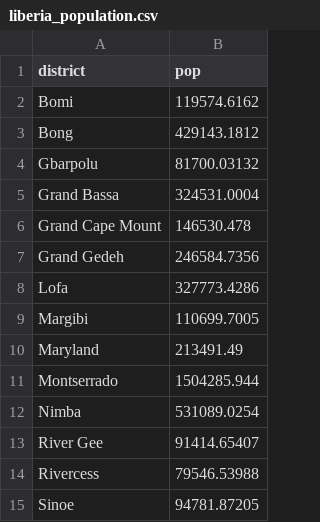
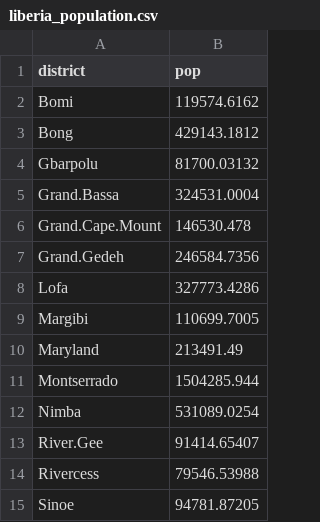
Before and after one commit to InstituteforDiseaseModeling/EVD, a CSV file: liberia_population.csv, drawn as a sheet.

```diff
--- a/liberia_population.csv
+++ b/liberia_population.csv
@@ -4,5 +4,5 @@ Bong,429143.1812
 Gbarpolu,81700.03132
-Grand Bassa,324531.0004
-Grand Cape Mount,146530.478
-Grand Gedeh,246584.7356
+Grand.Bassa,324531.0004
+Grand.Cape.Mount,146530.478
+Grand.Gedeh,246584.7356
 Lofa,327773.4286
@@ -12,3 +12,3 @@ Montserrado,1504285.944
 Nimba,531089.0254
-River Gee,91414.65407
+River.Gee,91414.65407
 Rivercess,79546.53988
```
Also changed, not shown: guinee_population.csv, sierra_leone_population.csv, 1 other file.
